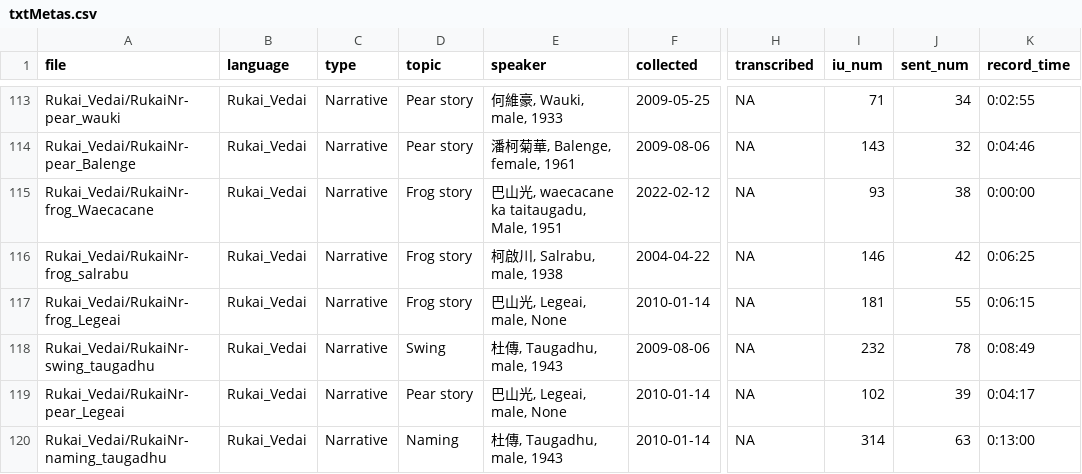
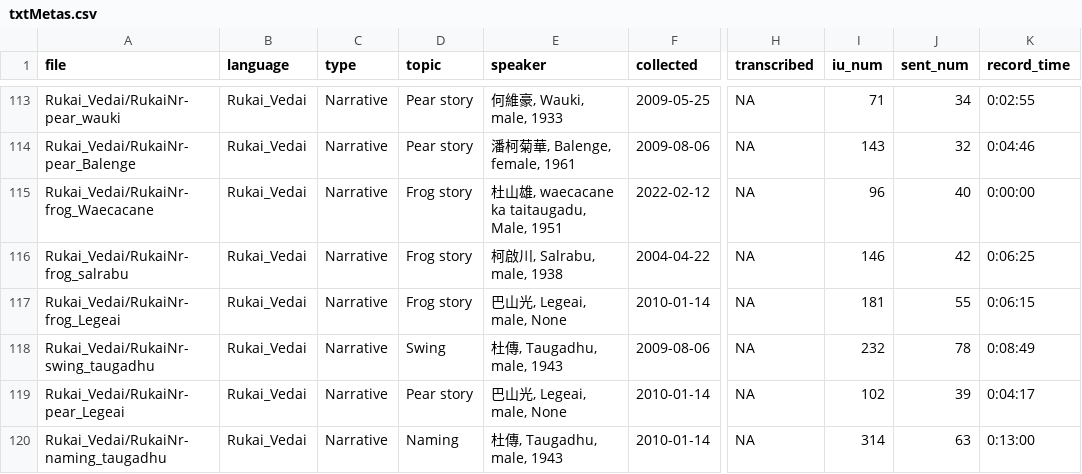
Before and after one commit to liao961120/glossParser, a CSV file: meta/txtMetas.csv, drawn as a sheet; only a part is shown, gaps mark what is left out; the diff names each change by its address in the sheet, - before the commit and + after, or states it on an @@ line.

```diff
--- a/meta/txtMetas.csv
+++ b/meta/txtMetas.csv
-E115 (speaker): 巴山光, waecacane ka taitaugadu, Male, 1951
+E115 (speaker): 杜山雄, waecacane ka taitaugadu, Male, 1951
-I115 (iu_num): 93
+I115 (iu_num): 96
-J115 (sent_num): 38
+J115 (sent_num): 40
```
Also changed, not shown: meta/langMetas.csv, 6 other files.
